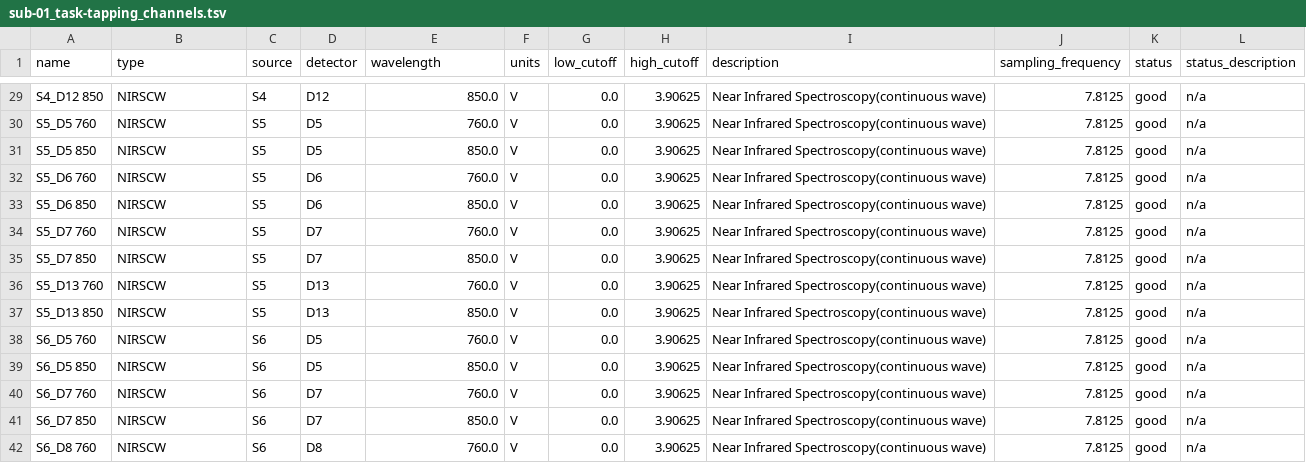
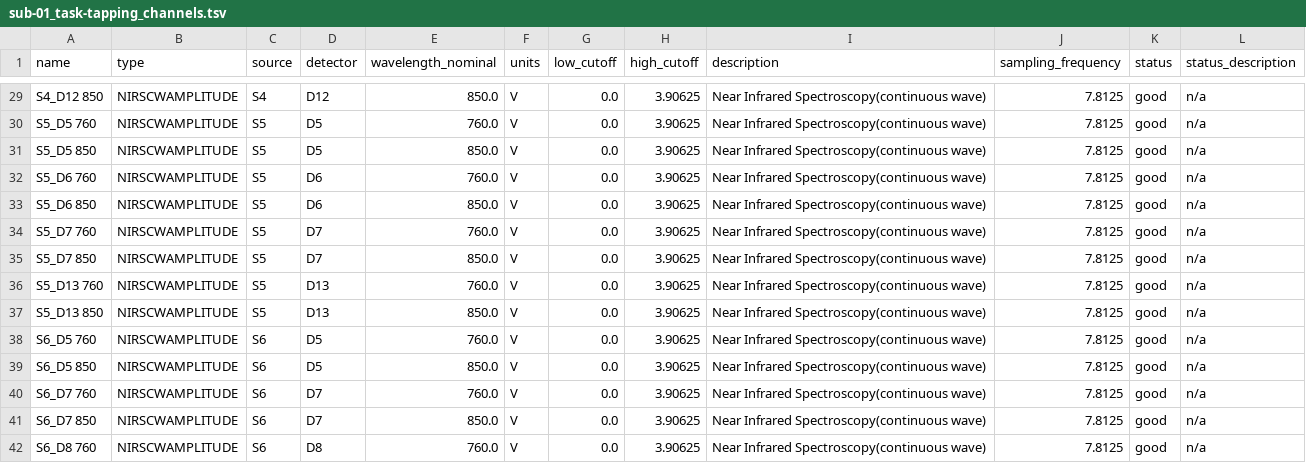
Before and after one commit to rob-luke/BIDS-NIRS-Tapping, a TSV file: sub-01/nirs/sub-01_task-tapping_channels.tsv, drawn as a sheet; only a part is shown, gaps mark what is left out; the diff covers the shown part only; the diff names each change by its address in the sheet, - before the commit and + after, or states it on an @@ line.

```diff
--- a/sub-01/nirs/sub-01_task-tapping_channels.tsv
+++ b/sub-01/nirs/sub-01_task-tapping_channels.tsv
-E1: wavelength
+E1: wavelength_nominal
-B29:B42 (type): NIRSCW
+B29:B42 (type): NIRSCWAMPLITUDE
```
Also changed, not shown: 42 edited cells elsewhere in this file, sub-01/nirs/sub-01_task-tapping_events.tsv, sub-02/nirs/sub-02_task-tapping_channels.tsv, 42 other files.
